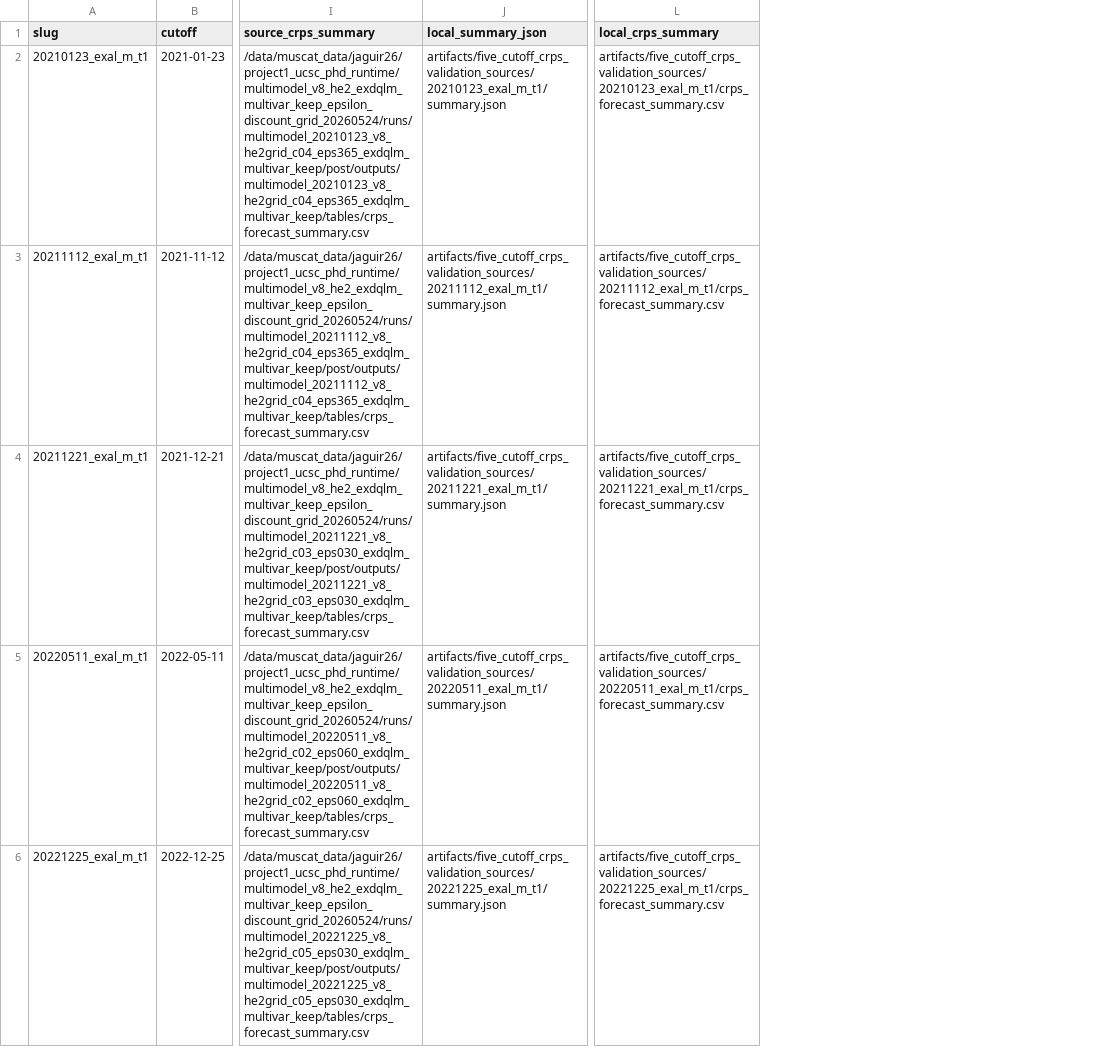
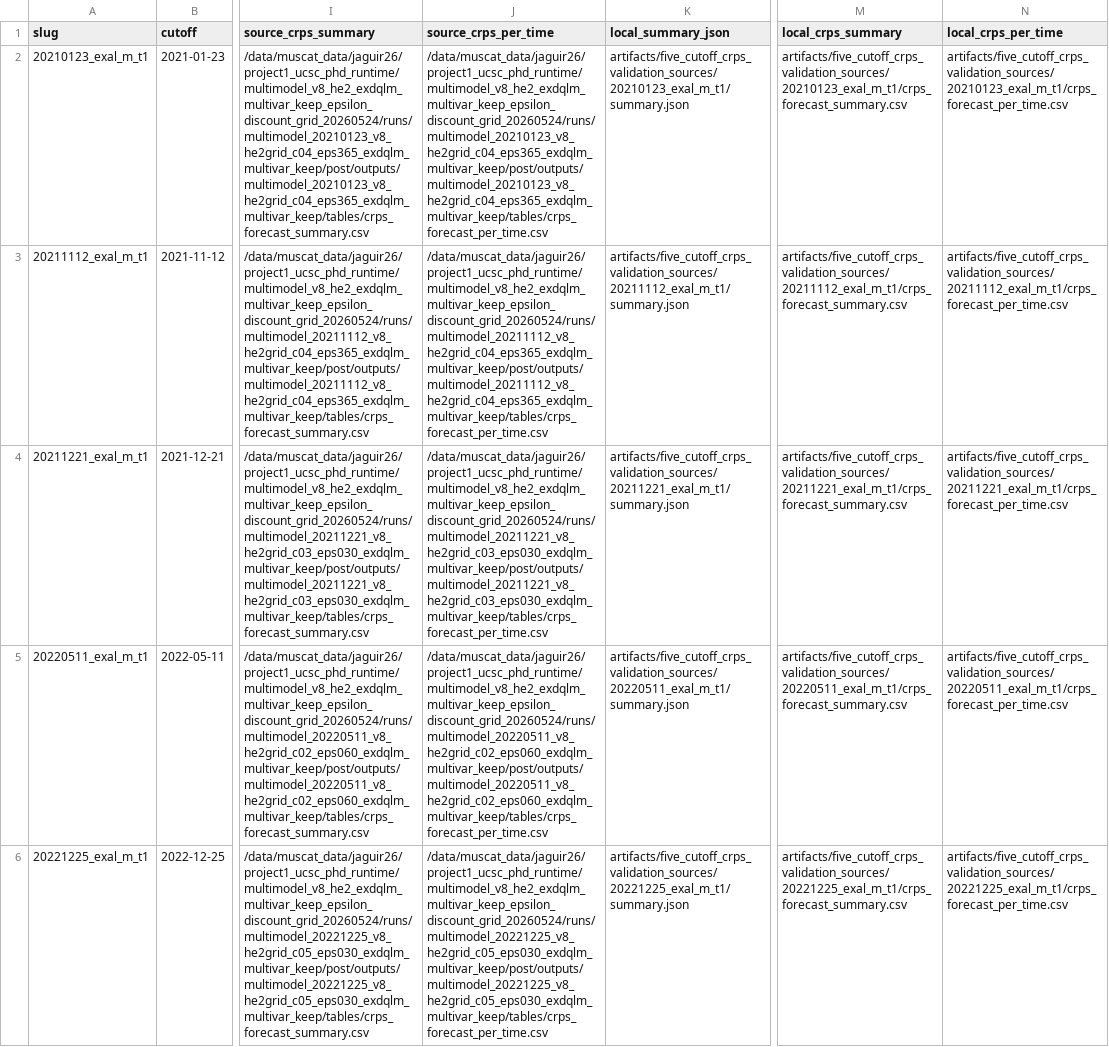
Before and after one commit to AntonioAPDL/Evironmetrics---REVISED-DOC-Corrected-2, a CSV file: artifacts/five_cutoff_crps_validation_sources/manifest.csv, drawn as a sheet; only a part is shown, gaps mark what is left out; the diff names each change by its address in the sheet, - before the commit and + after, or states it on an @@ line.

```diff
--- a/artifacts/five_cutoff_crps_validation_sources/manifest.csv
+++ b/artifacts/five_cutoff_crps_validation_sources/manifest.csv
+column J (source_crps_per_time), rows 2-6: /data/muscat_data/jaguir26/project1_ucsc_phd_runtime/multimodel_v8_he2_exdqlm_multivar_keep_epsilon_discount_grid_20260524/runs/multimodel_20210123_v8_he2grid_c04_eps365_exdqlm_multivar_keep/post/outputs/multimodel_20210123_v8_he2grid_c04_eps365_exdqlm_multivar_keep/tables/crps_forecast_per_time.csv | /data/muscat_data/jaguir26/project1_ucsc_phd_runtime/multimodel_v8_he2_exdqlm_multivar_keep_epsilon_discount_grid_20260524/runs/multimodel_20211112_v8_he2grid_c04_eps365_exdqlm_multivar_keep/post/outputs/multimodel_20211112_v8_he2grid_c04_eps365_exdqlm_multivar_keep/tables/crps_forecast_per_time.csv | /data/muscat_data/jaguir26/project1_ucsc_phd_runtime/multimodel_v8_he2_exdqlm_multivar_keep_epsilon_discount_grid_20260524/runs/multimodel_20211221_v8_he2grid_c03_eps030_exdqlm_multivar_keep/post/outputs/multimodel_20211221_v8_he2grid_c03_eps030_exdqlm_multivar_keep/tables/crps_forecast_per_time.csv | /data/muscat_data/jaguir26/project1_ucsc_phd_runtime/multimodel_v8_he2_exdqlm_multivar_keep_epsilon_discount_grid_20260524/runs/multimodel_20220511_v8_he2grid_c02_eps060_exdqlm_multivar_keep/post/outputs/multimodel_20220511_v8_he2grid_c02_eps060_exdqlm_multivar_keep/tables/crps_forecast_per_time.csv | /data/muscat_data/jaguir26/project1_ucsc_phd_runtime/multimodel_v8_he2_exdqlm_multivar_keep_epsilon_discount_grid_20260524/runs/multimodel_20221225_v8_he2grid_c05_eps030_exdqlm_multivar_keep/post/outputs/multimodel_20221225_v8_he2grid_c05_eps030_exdqlm_multivar_keep/tables/crps_forecast_per_time.csv
+column N (local_crps_per_time), rows 2-6: artifacts/five_cutoff_crps_validation_sources/20210123_exal_m_t1/crps_forecast_per_time.csv | artifacts/five_cutoff_crps_validation_sources/20211112_exal_m_t1/crps_forecast_per_time.csv | artifacts/five_cutoff_crps_validation_sources/20211221_exal_m_t1/crps_forecast_per_time.csv | artifacts/five_cutoff_crps_validation_sources/20220511_exal_m_t1/crps_forecast_per_time.csv | artifacts/five_cutoff_crps_validation_sources/20221225_exal_m_t1/crps_forecast_per_time.csv
```
Also changed, not shown: reports/manuscript_asset_review/figure_manifest.csv, reports/manuscript_asset_review/table_manifest.csv, 27 other files.
